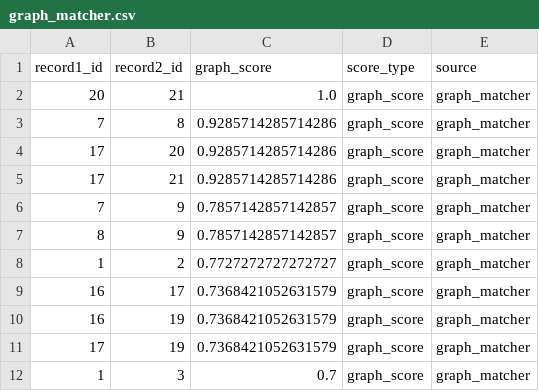
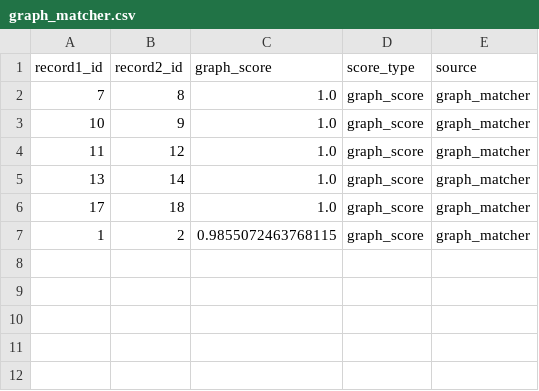
Before and after one commit to amardeepbisht/ta_entity_resolver, a CSV file: output/graph_matcher.csv, drawn as a sheet.

```diff
--- a/output/graph_matcher.csv
+++ b/output/graph_matcher.csv
@@ -1,12 +1,7 @@
 record1_id,record2_id,graph_score,score_type,source
-20,21,1.0,graph_score,graph_matcher
-7,8,0.9285714285714286,graph_score,graph_matcher
-17,20,0.9285714285714286,graph_score,graph_matcher
-17,21,0.9285714285714286,graph_score,graph_matcher
-7,9,0.7857142857142857,graph_score,graph_matcher
-8,9,0.7857142857142857,graph_score,graph_matcher
-1,2,0.7727272727272727,graph_score,graph_matcher
-16,17,0.7368421052631579,graph_score,graph_matcher
-16,19,0.7368421052631579,graph_score,graph_matcher
-17,19,0.7368421052631579,graph_score,graph_matcher
-1,3,0.7,graph_score,graph_matcher
+7,8,1.0,graph_score,graph_matcher
+10,9,1.0,graph_score,graph_matcher
+11,12,1.0,graph_score,graph_matcher
+13,14,1.0,graph_score,graph_matcher
+17,18,1.0,graph_score,graph_matcher
+1,2,0.9855072463768115,graph_score,graph_matcher
```
Also changed, not shown: output/final_results.csv, output/fuzzy_matcher_jaro_winkler.csv, 15 other files.
